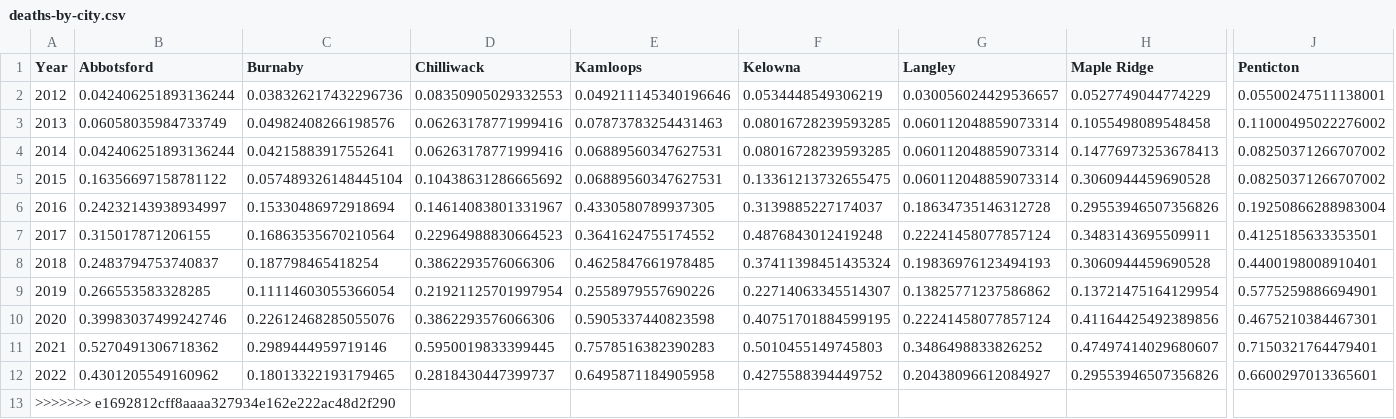
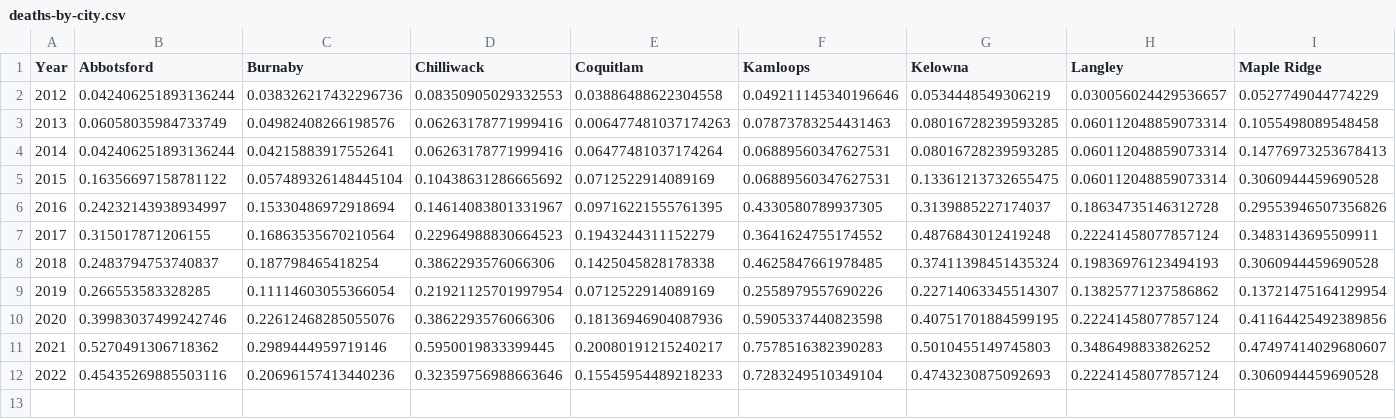
Before and after one commit to vs-postmedia/bccdc-od-deaths-scraper, a CSV file: data/deaths-by-city.csv, drawn as a sheet; only a part is shown, gaps mark what is left out; removed rows and columns are numbered as before the commit, all else as after; rows hold the shown columns only; the diff covers the shown part only; the diff names each change by its address in the sheet, - before the commit and + after, or states it on an @@ line.

Commit message:
data updates

```diff
--- a/data/deaths-by-city.csv
+++ b/data/deaths-by-city.csv
+column E (Coquitlam), rows 2-12: 0.03886488622304558 | 0.006477481037174263 | 0.06477481037174264 | 0.0712522914089169 | 0.09716221555761395 | 0.1943244311152279 | 0.1425045828178338 | 0.0712522914089169 | 0.18136946904087936 | 0.20080191215240217 | 0.15545954489218233
-column J (Penticton), rows 2-11: 0.05500247511138001 | 0.11000495022276002 | 0.08250371266707002 | 0.08250371266707002 | 0.19250866288983004 | 0.4125185633353501 | 0.4400198008910401 | 0.5775259886694901 | 0.4675210384467301 | 0.7150321764479401
-row 12: 2022 | 0.4301205549160962 | 0.18013322193179465 | 0.2818430447399737 | 0.6495871184905958 | 0.4275588394449752 | 0.20438096612084927 | 0.29553946507356826 | 0.6600297013365601
@@ column A (Year) renumbered from row 12 down @@
-B12 (Abbotsford): (empty)
+B12 (Abbotsford): 0.45435269885503116
-C12 (Burnaby): (empty)
+C12 (Burnaby): 0.20696157413440236
-D12 (Chilliwack): (empty)
+D12 (Chilliwack): 0.32359756988663646
-F12 (Kamloops): (empty)
+F12 (Kamloops): 0.7283249510349104
-G12 (Kelowna): (empty)
+G12 (Kelowna): 0.4743230875092693
-H12 (Langley): (empty)
+H12 (Langley): 0.22241458077857124
-I12 (Maple Ridge): (empty)
+I12 (Maple Ridge): 0.3060944459690528
```
Also changed, not shown: 7 edited cells elsewhere in this file, 2 other files.
